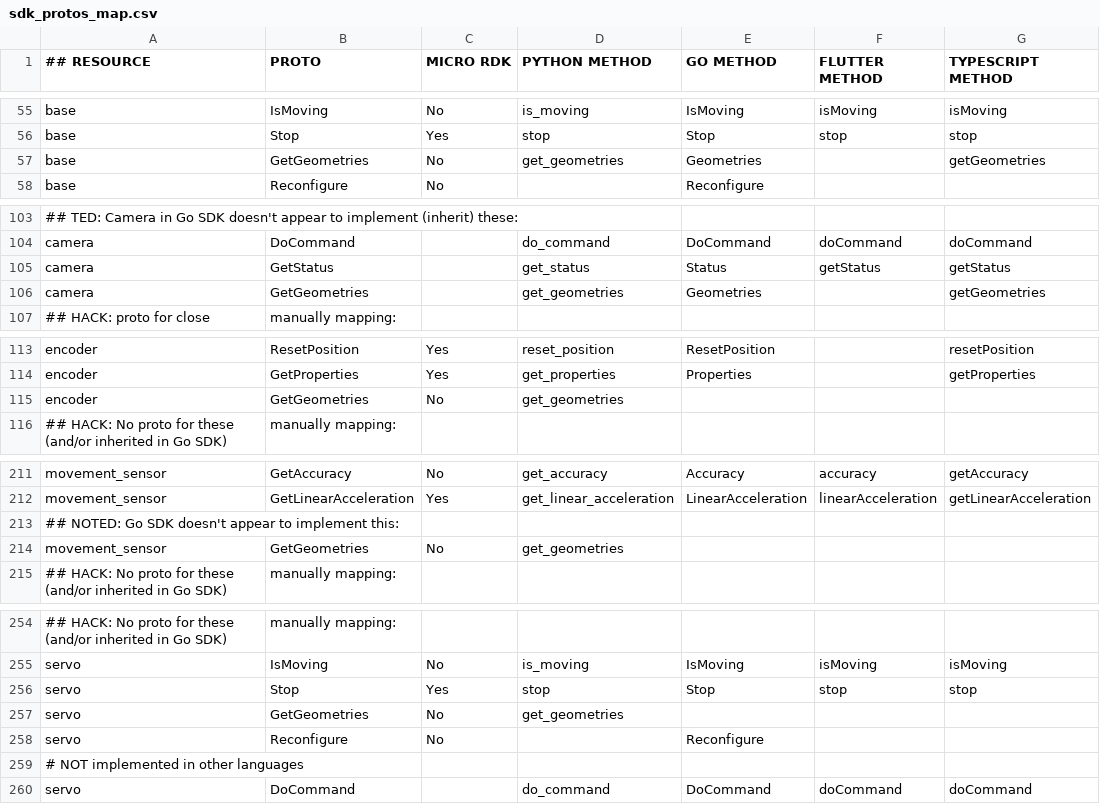
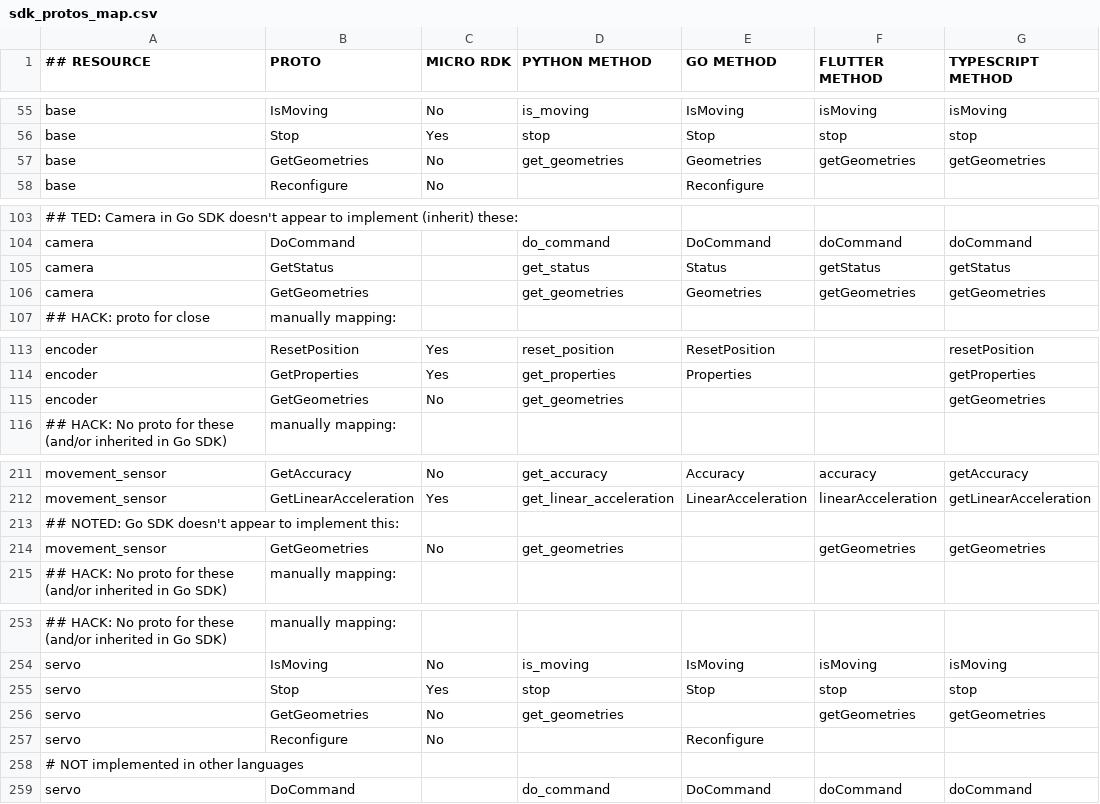
Before and after one commit to viamrobotics/docs, a CSV file: .github/workflows/sdk_protos_map.csv, drawn as a sheet; only a part is shown, gaps mark what is left out; the diff covers the shown part only.

```diff
--- a/.github/workflows/sdk_protos_map.csv
+++ b/.github/workflows/sdk_protos_map.csv
@@ -56,3 +56,3 @@ base,IsMoving,No,is_moving,IsMoving,isMoving,isMoving
 base,Stop,Yes,stop,Stop,stop,stop
-base,GetGeometries,No,get_geometries,Geometries,,getGeometries
+base,GetGeometries,No,get_geometries,Geometries,getGeometries,getGeometries
 base,Reconfigure,No,,Reconfigure,,
@@ -105,3 +105,3 @@ camera,DoCommand,,do_command,DoCommand,doCommand,doCommand
 camera,GetStatus,,get_status,Status,getStatus,getStatus
-camera,GetGeometries,,get_geometries,Geometries,,getGeometries
+camera,GetGeometries,,get_geometries,Geometries,getGeometries,getGeometries
 ## HACK:  proto for close, manually mapping:
@@ -114,3 +114,3 @@ encoder,ResetPosition,Yes,reset_position,ResetPosition,,resetPosition
 encoder,GetProperties,Yes,get_properties,Properties,,getProperties
-encoder,GetGeometries,No,get_geometries,,,
+encoder,GetGeometries,No,get_geometries,,,getGeometries
 ## HACK: No proto for these (and/or inherited in Go SDK), manually mapping:
@@ -213,3 +213,3 @@ movement_sensor,GetLinearAcceleration,Yes,get_linear_acceleration,LinearAccelera
 ## NOTED: Go SDK doesn't appear to implement this:
-movement_sensor,GetGeometries,No,get_geometries,,,
+movement_sensor,GetGeometries,No,get_geometries,,getGeometries,getGeometries
 ## HACK: No proto for these (and/or inherited in Go SDK), manually mapping:
@@ -256,3 +255,3 @@ servo,IsMoving,No,is_moving,IsMoving,isMoving,isMoving
 servo,Stop,Yes,stop,Stop,stop,stop
-servo,GetGeometries,No,get_geometries,,,
+servo,GetGeometries,No,get_geometries,,getGeometries,getGeometries
 servo,Reconfigure,No,,Reconfigure,,
```
Also changed, not shown: 1 removed row and 13 edited cells elsewhere in this file, 13 other files.
